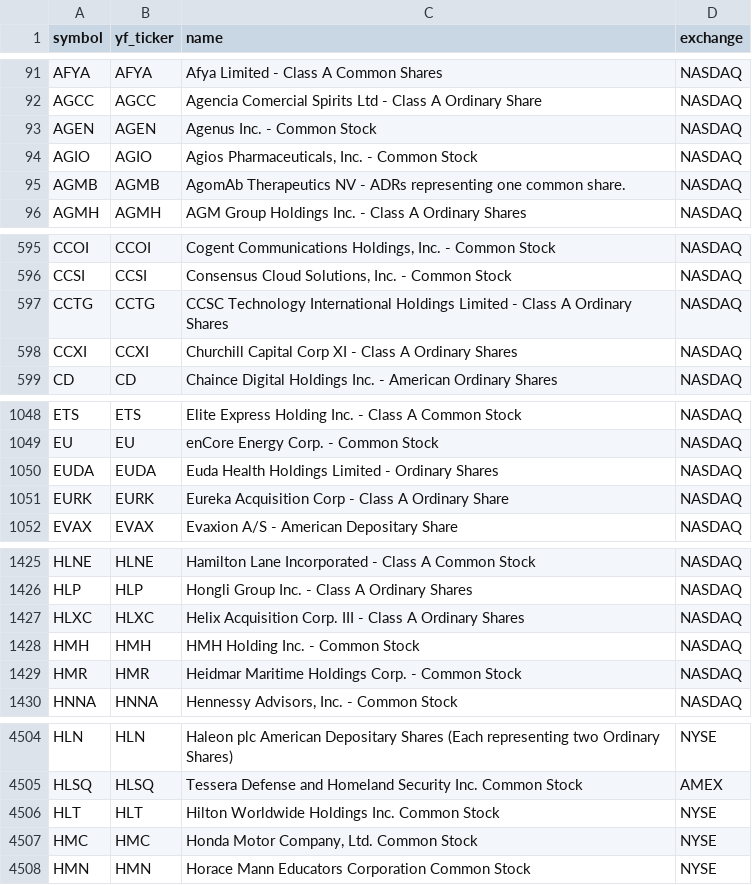
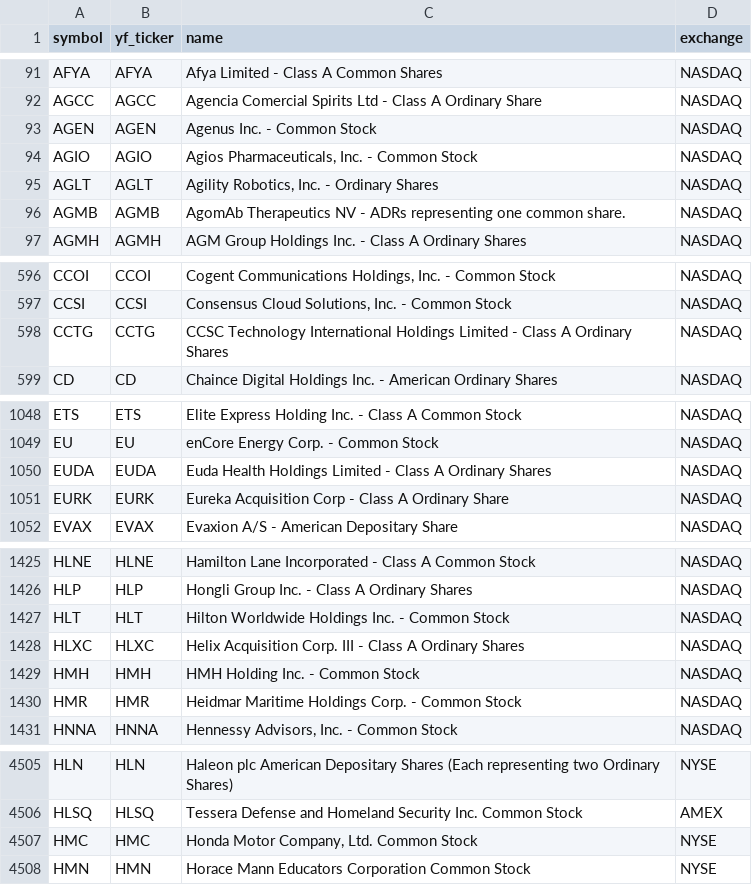
Before and after one commit to Aditya100704/nse-bse-momentum-scanner, a CSV file: data/universe_us.csv, drawn as a sheet; only a part is shown, gaps mark what is left out; the diff covers the shown part only.

```diff
--- a/data/universe_us.csv
+++ b/data/universe_us.csv
@@ -94,2 +94,3 @@ AGEN,AGEN,Agenus Inc. - Common Stock,NASDAQ
 AGIO,AGIO,"Agios Pharmaceuticals, Inc. - Common Stock",NASDAQ
+AGLT,AGLT,"Agility Robotics, Inc. - Ordinary Shares",NASDAQ
 AGMB,AGMB,AgomAb Therapeutics NV - ADRs representing one common share.,NASDAQ
@@ -597,3 +598,2 @@ CCSI,CCSI,"Consensus Cloud Solutions, Inc. - Common Stock",NASDAQ
 CCTG,CCTG,CCSC Technology International Holdings Limited - Class A Ordinary Shares,NASDAQ
-CCXI,CCXI,Churchill Capital Corp XI - Class A Ordinary Shares,NASDAQ
 CD,CD,Chaince Digital Holdings Inc. - American Ordinary Shares,NASDAQ
@@ -1049,3 +1049,3 @@ ETS,ETS,Elite Express Holding Inc. - Class A Common Stock,NASDAQ
 EU,EU,enCore Energy Corp. - Common Stock,NASDAQ
-EUDA,EUDA,Euda Health Holdings Limited - Ordinary Shares,NASDAQ
+EUDA,EUDA,Euda Health Holdings Limited - Class A Ordinary Shares,NASDAQ
 EURK,EURK,Eureka Acquisition Corp - Class A Ordinary Share,NASDAQ
@@ -1426,2 +1426,3 @@ HLNE,HLNE,Hamilton Lane Incorporated - Class A Common Stock,NASDAQ
 HLP,HLP,Hongli Group Inc. - Class A Ordinary Shares,NASDAQ
+HLT,HLT,Hilton Worldwide Holdings Inc. - Common Stock,NASDAQ
 HLXC,HLXC,Helix Acquisition Corp. III - Class A Ordinary Shares,NASDAQ
@@ -4505,3 +4506,2 @@ HLN,HLN,Haleon plc American Depositary Shares (Each representing two Ordinary Sh
 HLSQ,HLSQ,Tessera Defense and Homeland Security Inc. Common Stock,AMEX
-HLT,HLT,Hilton Worldwide Holdings Inc. Common Stock,NYSE
 HMC,HMC,"Honda Motor Company, Ltd. Common Stock",NYSE
```
Also changed, not shown: 2 edited cells elsewhere in this file, data/universe.csv, 8 other files.
